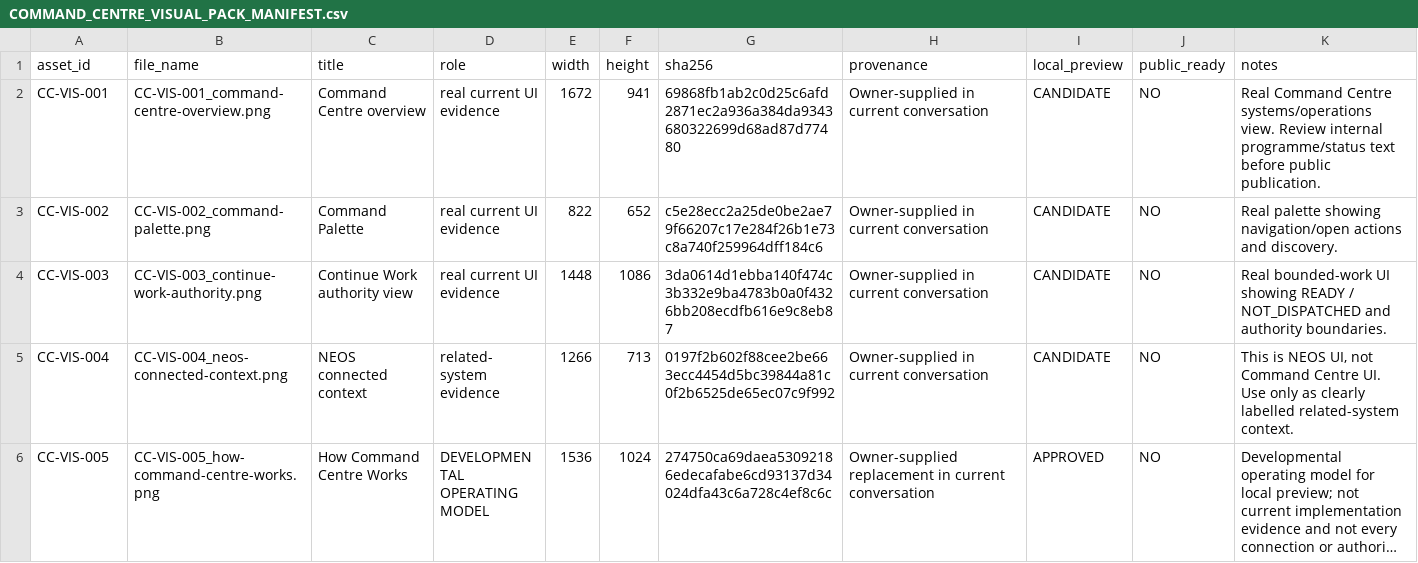
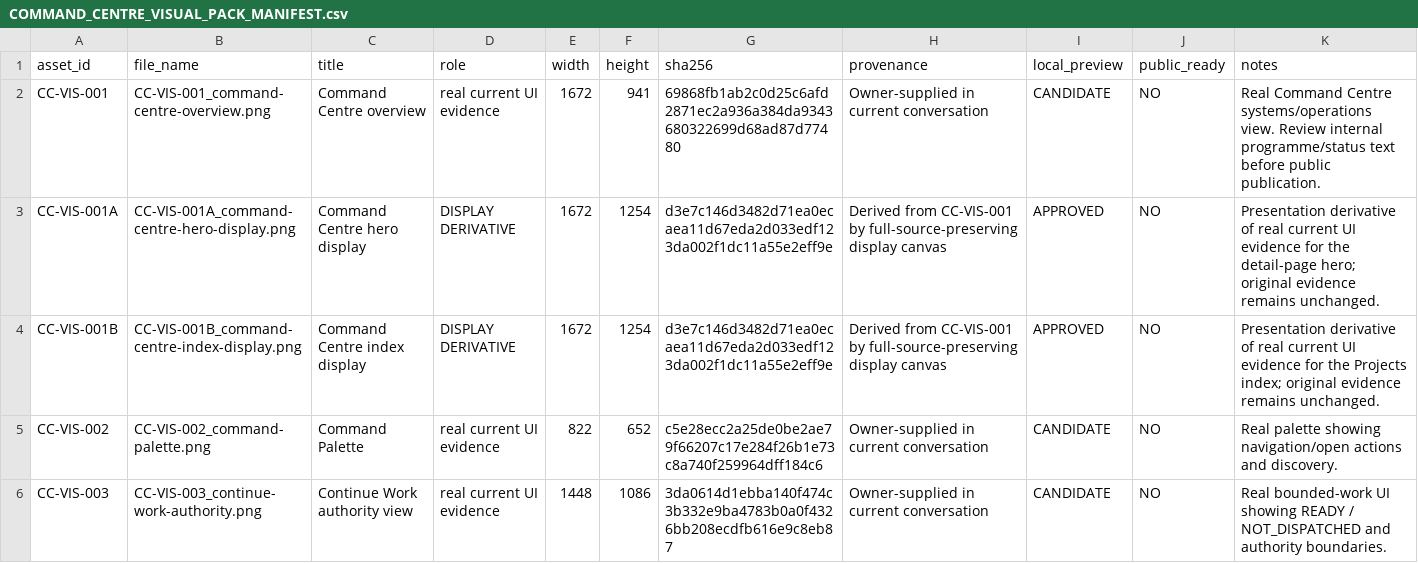
Before and after one commit to ellisp832019/new_earth_website, a CSV file: ASSETS/08_COMMAND_CENTRE/COMMAND_CENTRE_VISUAL_PACK_MANIFEST.csv, drawn as a sheet; only a part is shown; the shorter side is filled out with more unchanged rows; long unchanged cells end in ….

Commit message:
fix(website): match Command Centre visual parity

```diff
--- a/ASSETS/08_COMMAND_CENTRE/COMMAND_CENTRE_VISUAL_PACK_MANIFEST.csv
+++ b/ASSETS/08_COMMAND_CENTRE/COMMAND_CENTRE_VISUAL_PACK_MANIFEST.csv
@@ -2,2 +2,4 @@
 CC-VIS-001,CC-VIS-001_command-centre-overview.png,Command Centre overview,real current UI evidence,1672,941,69868fb1ab2c0d25c6afd2871ec2a936a384da9343680322699d68ad87d77480,Owner-supplied in current conversation,CANDIDATE,NO,Real Command Centre systems/operations view. Review internal programme/status text before public publication.
+CC-VIS-001A,CC-VIS-001A_command-centre-hero-display.png,Command Centre hero display,DISPLAY DERIVATIVE,1672,1254,d3e7c146d3482d71ea0ecaea11d67eda2d033edf123da002f1dc11a55e2eff9e,Derived from CC-VIS-001 by full-source-preserving display canvas,APPROVED,NO,Presentation derivative of real current UI evidence for the detail-page hero; original evidence remains unchanged.
+CC-VIS-001B,CC-VIS-001B_command-centre-index-display.png,Command Centre index display,DISPLAY DERIVATIVE,1672,1254,d3e7c146d3482d71ea0ecaea11d67eda2d033edf123da002f1dc11a55e2eff9e,Derived from CC-VIS-001 by full-source-preserving display canvas,APPROVED,NO,Presentation derivative of real current UI evidence for the Projects index; original evidence remains unchanged.
 CC-VIS-002,CC-VIS-002_command-palette.png,Command Palette,real current UI evidence,822,652,c5e28ecc2a25de0be2ae79f66207c17e284f26b1e73c8a740f259964dff184c6,Owner-supplied in current conversation,CANDIDATE,NO,Real palette showing navigation/open actions and discovery.
```
Also changed, not shown: ASSETS/ASSET_REGISTER.csv, 5 other files.
